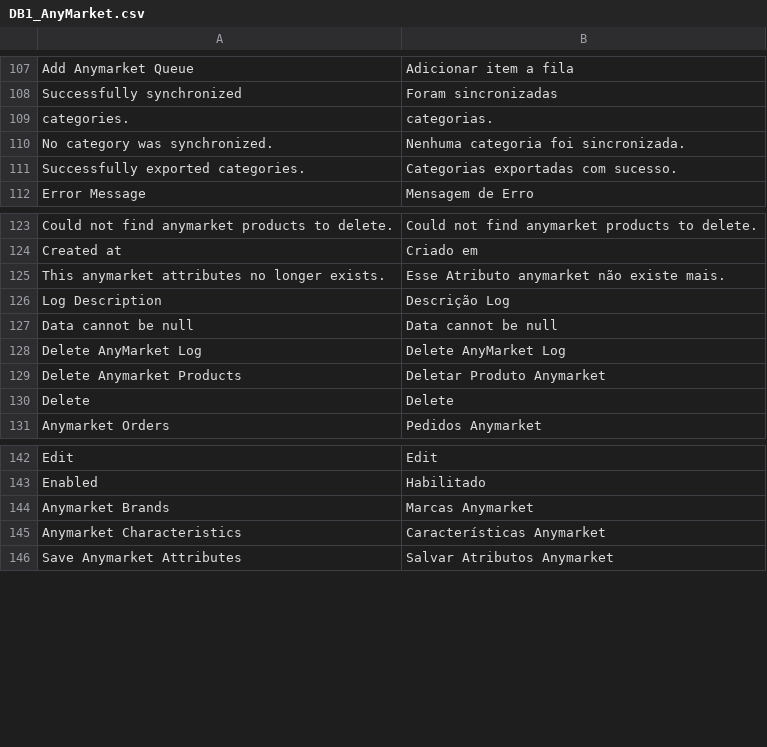
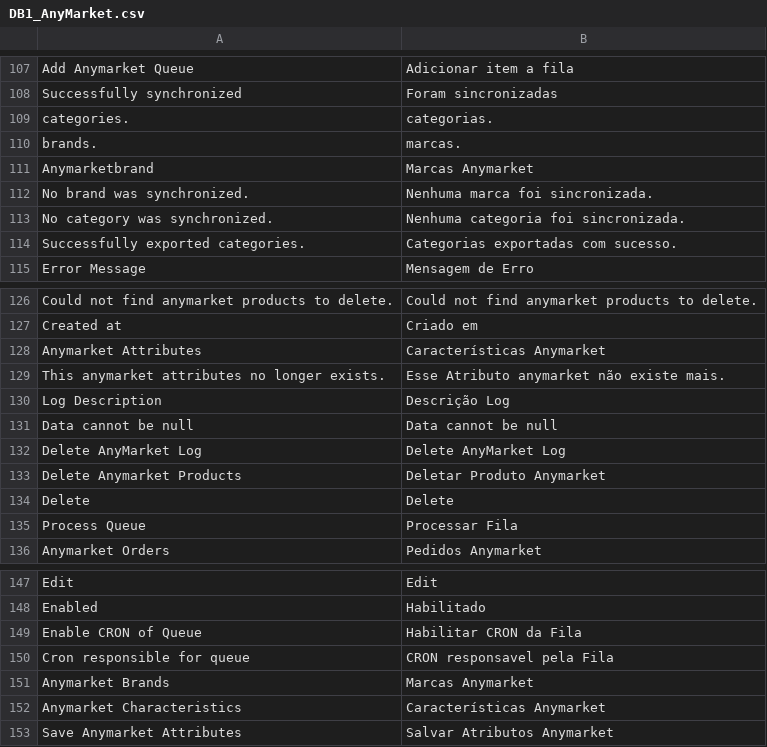
Before and after one commit to robilemos89/anymarket_magento, a CSV file: app/locale/pt_BR/DB1_AnyMarket.csv, drawn as a sheet; only a part is shown, gaps mark what is left out.

Commit message:
[ANYMARKET] - MELHORIAS MAGENTO PÓS CONSULTORIA

```diff
--- a/app/locale/pt_BR/DB1_AnyMarket.csv
+++ b/app/locale/pt_BR/DB1_AnyMarket.csv
@@ -109,2 +109,5 @@
 " categories."," categorias."
+" brands."," marcas."
+"Anymarketbrand","Marcas Anymarket"
+"No brand was synchronized.", "Nenhuma marca foi sincronizada."
 "No category was synchronized.","Nenhuma categoria foi sincronizada."
@@ -124,2 +127,3 @@
 "Created at","Criado em"
+"Anymarket Attributes","Características Anymarket"
 "This anymarket attributes no longer exists.","Esse Atributo anymarket não existe mais."
@@ -130,2 +134,3 @@
 "Delete","Delete"
+"Process Queue","Processar Fila"
 "Anymarket Orders","Pedidos Anymarket"
@@ -143,2 +148,4 @@
 "Enabled","Habilitado"
+"Enable CRON of Queue","Habilitar CRON da Fila"
+"Cron responsible for queue","CRON responsavel pela Fila"
 "Anymarket Brands","Marcas Anymarket"
```
Also changed, not shown: 10 other files.
